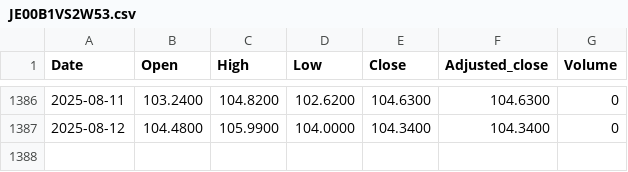
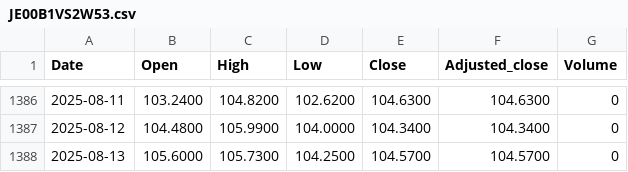
Before and after one commit to zeeke/lofocad, a CSV file: data/JE00B1VS2W53.csv, drawn as a sheet; only a part is shown, gaps mark what is left out.

```diff
--- a/data/JE00B1VS2W53.csv
+++ b/data/JE00B1VS2W53.csv
@@ -1387 +1387,2 @@ Date,Open,High,Low,Close,Adjusted_close,Volume
 2025-08-12,104.4800,105.9900,104.0000,104.3400,104.3400,0
+2025-08-13,105.6000,105.7300,104.2500,104.5700,104.5700,0
```
Also changed, not shown: data/GB00B15KXQ89.csv, data/JE00B1VS3002.csv, 7 other files.
